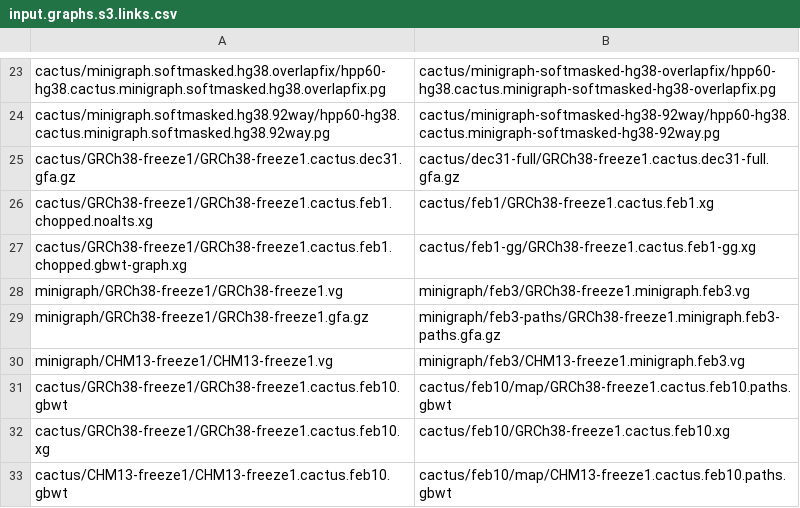
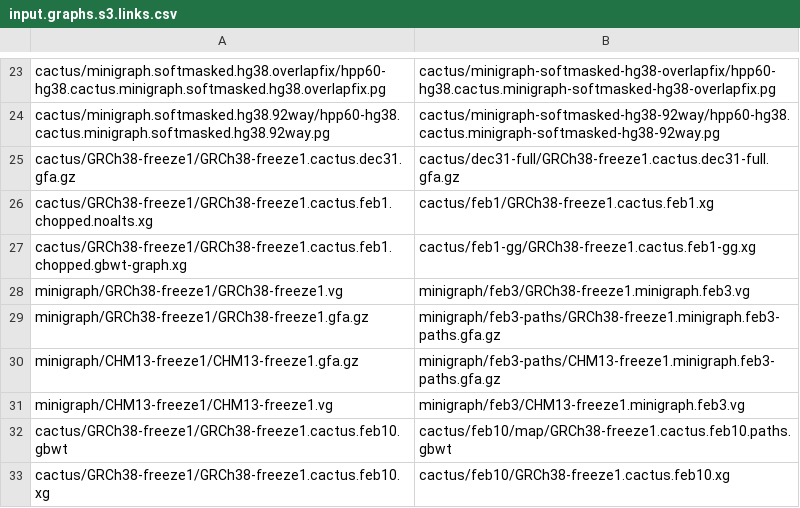
Before and after one commit to jmonlong/pangenome-evaluation, a CSV file: input.graphs.s3.links.csv, drawn as a sheet; only a part is shown, gaps mark what is left out; the shorter side is filled out with more unchanged rows.

Commit message:
chm13 minigraph with paths

```diff
--- a/input.graphs.s3.links.csv
+++ b/input.graphs.s3.links.csv
@@ -29,2 +29,3 @@ minigraph/GRCh38-freeze1/GRCh38-freeze1.vg,minigraph/feb3/GRCh38-freeze1.minigra
 minigraph/GRCh38-freeze1/GRCh38-freeze1.gfa.gz,minigraph/feb3-paths/GRCh38-freeze1.minigraph.feb3-paths.gfa.gz
+minigraph/CHM13-freeze1/CHM13-freeze1.gfa.gz,minigraph/feb3-paths/CHM13-freeze1.minigraph.feb3-paths.gfa.gz
 minigraph/CHM13-freeze1/CHM13-freeze1.vg,minigraph/feb3/CHM13-freeze1.minigraph.feb3.vg
```
